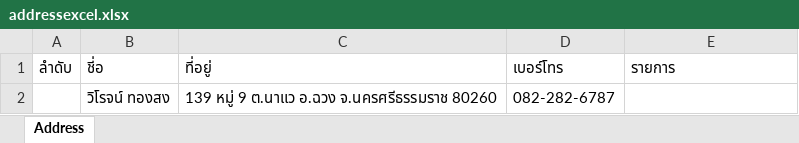
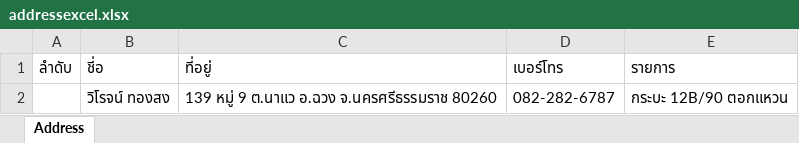
Before and after one commit to Itsarapa/ProlinkSticker, an Excel workbook: addressexcel.xlsx, sheet Address, drawn as a sheet; values as stored, in another font and other column widths than the file's, no borders; the diff names each change by its address in the sheet, - before the commit and + after, or states it on an @@ line.

Commit message:
Update addressexcel.xlsx

```diff
--- a/addressexcel.xlsx (sheet Address)
+++ b/addressexcel.xlsx (sheet Address)
-E2: (empty)
+E2: กระบะ 12B/90 ตอกแหวน
```
